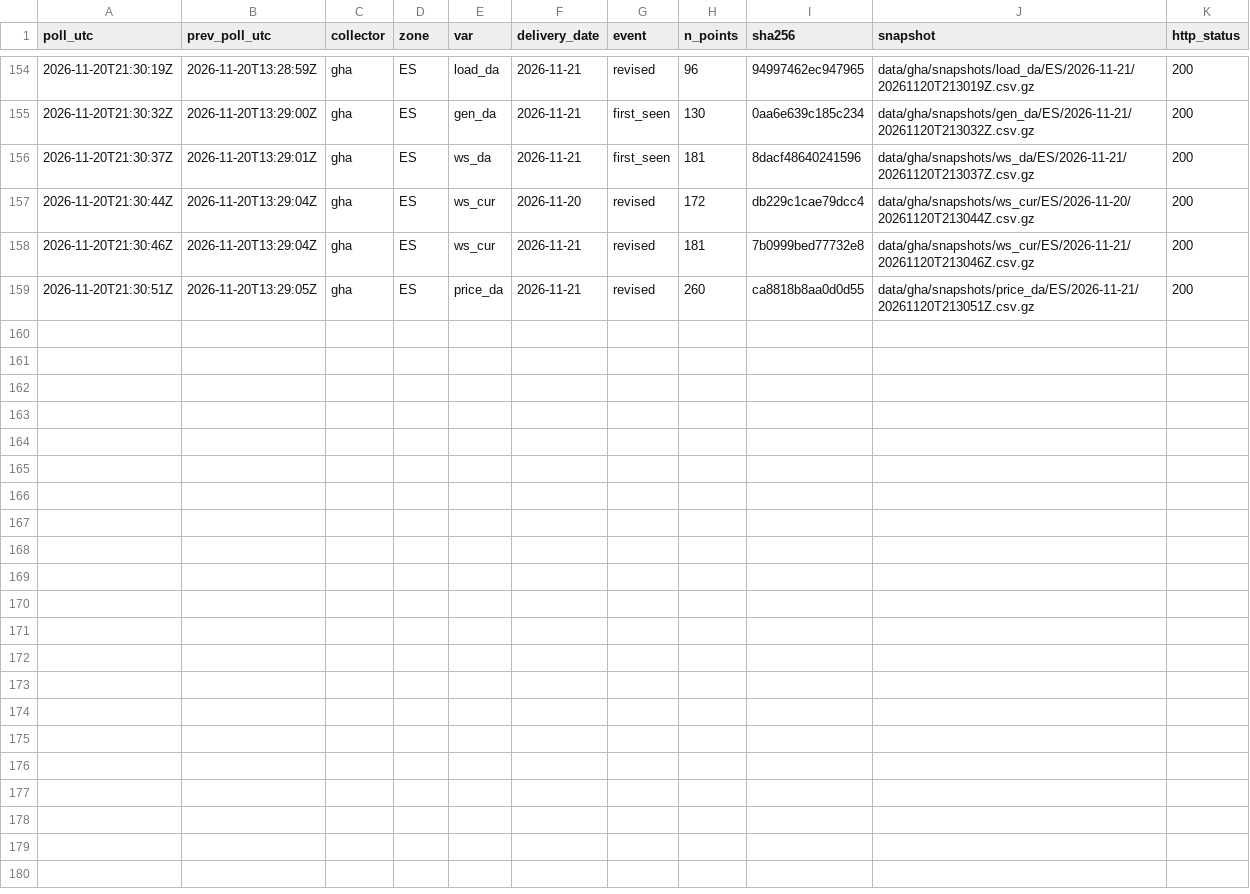
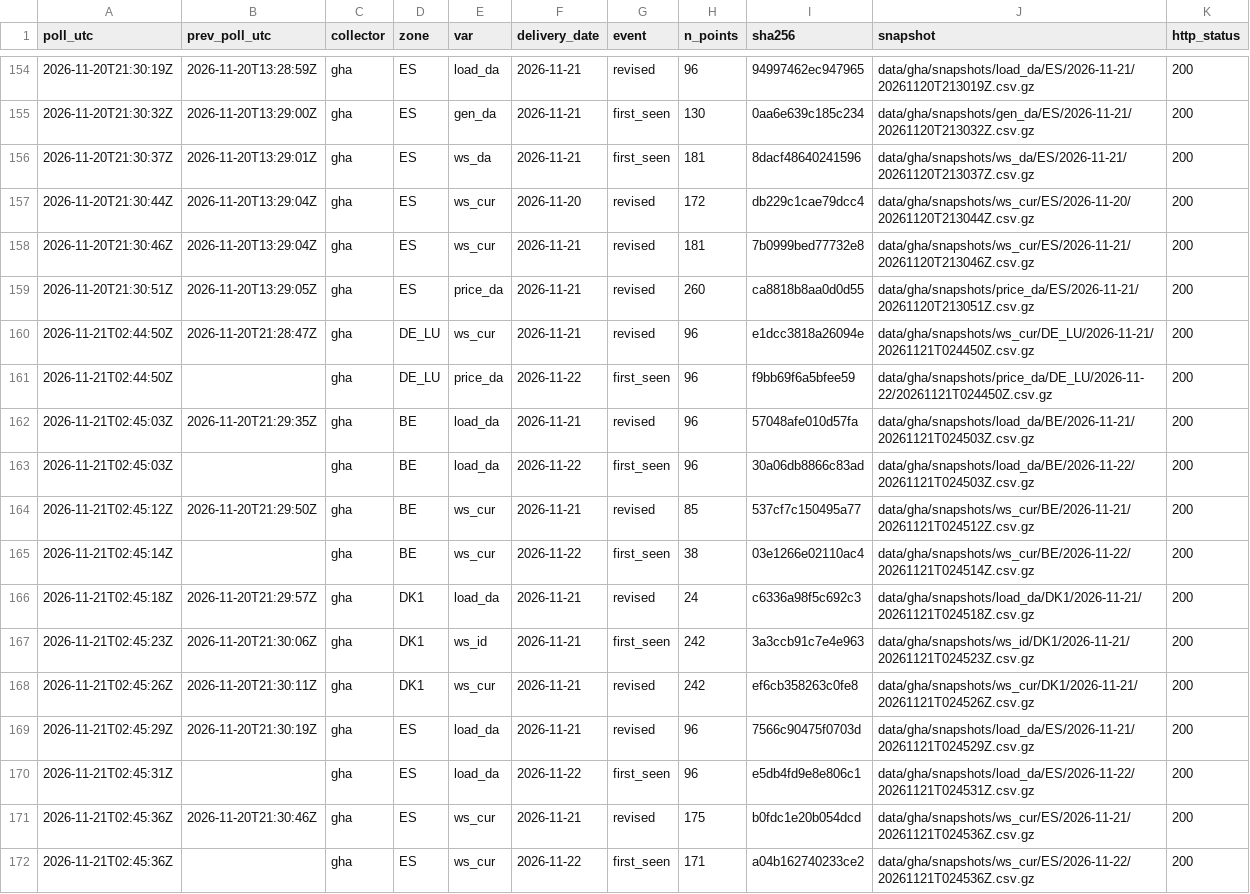
Before and after one commit to myerten/pit-entsoe-collector, a CSV file: data/gha/events/2026-11.csv, drawn as a sheet; only a part is shown, gaps mark what is left out; the diff names each change by its address in the sheet, - before the commit and + after, or states it on an @@ line.

Commit message:
poll 2026-11-21T02:45Z

```diff
--- a/data/gha/events/2026-11.csv
+++ b/data/gha/events/2026-11.csv
+row 160: 2026-11-21T02:44:50Z | 2026-11-20T21:28:47Z | gha | DE_LU | ws_cur | 2026-11-21 | revised | 96 | e1dcc3818a26094e | data/gha/snapshots/ws_cur/DE_LU/2026-11-21/20261121T024450Z.csv.gz | 200
+row 161: 2026-11-21T02:44:50Z |  | gha | DE_LU | price_da | 2026-11-22 | first_seen | 96 | f9bb69f6a5bfee59 | data/gha/snapshots/price_da/DE_LU/2026-11-22/20261121T024450Z.csv.gz | 200
+row 162: 2026-11-21T02:45:03Z | 2026-11-20T21:29:35Z | gha | BE | load_da | 2026-11-21 | revised | 96 | 57048afe010d57fa | data/gha/snapshots/load_da/BE/2026-11-21/20261121T024503Z.csv.gz | 200
+row 163: 2026-11-21T02:45:03Z |  | gha | BE | load_da | 2026-11-22 | first_seen | 96 | 30a06db8866c83ad | data/gha/snapshots/load_da/BE/2026-11-22/20261121T024503Z.csv.gz | 200
+row 164: 2026-11-21T02:45:12Z | 2026-11-20T21:29:50Z | gha | BE | ws_cur | 2026-11-21 | revised | 85 | 537cf7c150495a77 | data/gha/snapshots/ws_cur/BE/2026-11-21/20261121T024512Z.csv.gz | 200
+row 165: 2026-11-21T02:45:14Z |  | gha | BE | ws_cur | 2026-11-22 | first_seen | 38 | 03e1266e02110ac4 | data/gha/snapshots/ws_cur/BE/2026-11-22/20261121T024514Z.csv.gz | 200
+row 166: 2026-11-21T02:45:18Z | 2026-11-20T21:29:57Z | gha | DK1 | load_da | 2026-11-21 | revised | 24 | c6336a98f5c692c3 | data/gha/snapshots/load_da/DK1/2026-11-21/20261121T024518Z.csv.gz | 200
+row 167: 2026-11-21T02:45:23Z | 2026-11-20T21:30:06Z | gha | DK1 | ws_id | 2026-11-21 | first_seen | 242 | 3a3ccb91c7e4e963 | data/gha/snapshots/ws_id/DK1/2026-11-21/20261121T024523Z.csv.gz | 200
+row 168: 2026-11-21T02:45:26Z | 2026-11-20T21:30:11Z | gha | DK1 | ws_cur | 2026-11-21 | revised | 242 | ef6cb358263c0fe8 | data/gha/snapshots/ws_cur/DK1/2026-11-21/20261121T024526Z.csv.gz | 200
+row 169: 2026-11-21T02:45:29Z | 2026-11-20T21:30:19Z | gha | ES | load_da | 2026-11-21 | revised | 96 | 7566c90475f0703d | data/gha/snapshots/load_da/ES/2026-11-21/20261121T024529Z.csv.gz | 200
+row 170: 2026-11-21T02:45:31Z |  | gha | ES | load_da | 2026-11-22 | first_seen | 96 | e5db4fd9e8e806c1 | data/gha/snapshots/load_da/ES/2026-11-22/20261121T024531Z.csv.gz | 200
+row 171: 2026-11-21T02:45:36Z | 2026-11-20T21:30:46Z | gha | ES | ws_cur | 2026-11-21 | revised | 175 | b0fdc1e20b054dcd | data/gha/snapshots/ws_cur/ES/2026-11-21/20261121T024536Z.csv.gz | 200
+row 172: 2026-11-21T02:45:36Z |  | gha | ES | ws_cur | 2026-11-22 | first_seen | 171 | a04b162740233ce2 | data/gha/snapshots/ws_cur/ES/2026-11-22/20261121T024536Z.csv.gz | 200
```
Also changed, not shown: data/gha/heartbeat/2026-11.csv, 14 other files.
